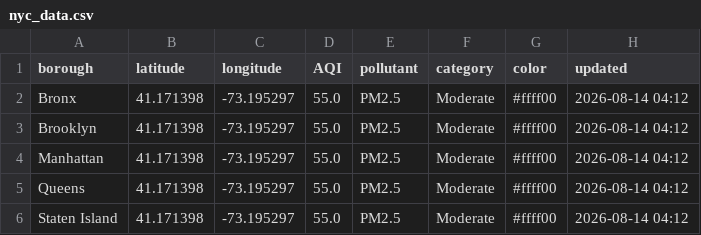
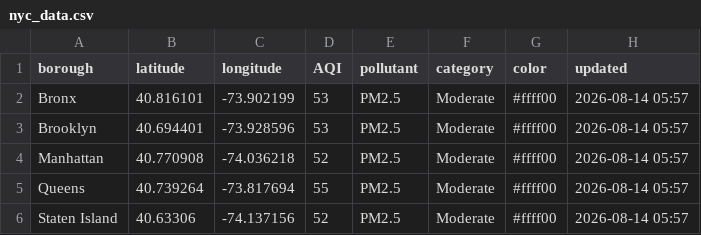
Before and after one commit to somaiyahhafeez/nyc-aqi-map, a CSV file: nyc_data.csv, drawn as a sheet.

```diff
--- a/nyc_data.csv
+++ b/nyc_data.csv
@@ -1,6 +1,6 @@
 borough,latitude,longitude,AQI,pollutant,category,color,updated
-Bronx,41.171398,-73.195297,55.0,PM2.5,Moderate,#ffff00,2026-08-14 04:12
-Brooklyn,41.171398,-73.195297,55.0,PM2.5,Moderate,#ffff00,2026-08-14 04:12
-Manhattan,41.171398,-73.195297,55.0,PM2.5,Moderate,#ffff00,2026-08-14 04:12
-Queens,41.171398,-73.195297,55.0,PM2.5,Moderate,#ffff00,2026-08-14 04:12
-Staten Island,41.171398,-73.195297,55.0,PM2.5,Moderate,#ffff00,2026-08-14 04:12
+Bronx,40.816101,-73.902199,53,PM2.5,Moderate,#ffff00,2026-08-14 05:57
+Brooklyn,40.694401,-73.928596,53,PM2.5,Moderate,#ffff00,2026-08-14 05:57
+Manhattan,40.770908,-74.036218,52,PM2.5,Moderate,#ffff00,2026-08-14 05:57
+Queens,40.739264,-73.817694,55,PM2.5,Moderate,#ffff00,2026-08-14 05:57
+Staten Island,40.63306,-74.137156,52,PM2.5,Moderate,#ffff00,2026-08-14 05:57
```
Also changed, not shown: data.csv.
